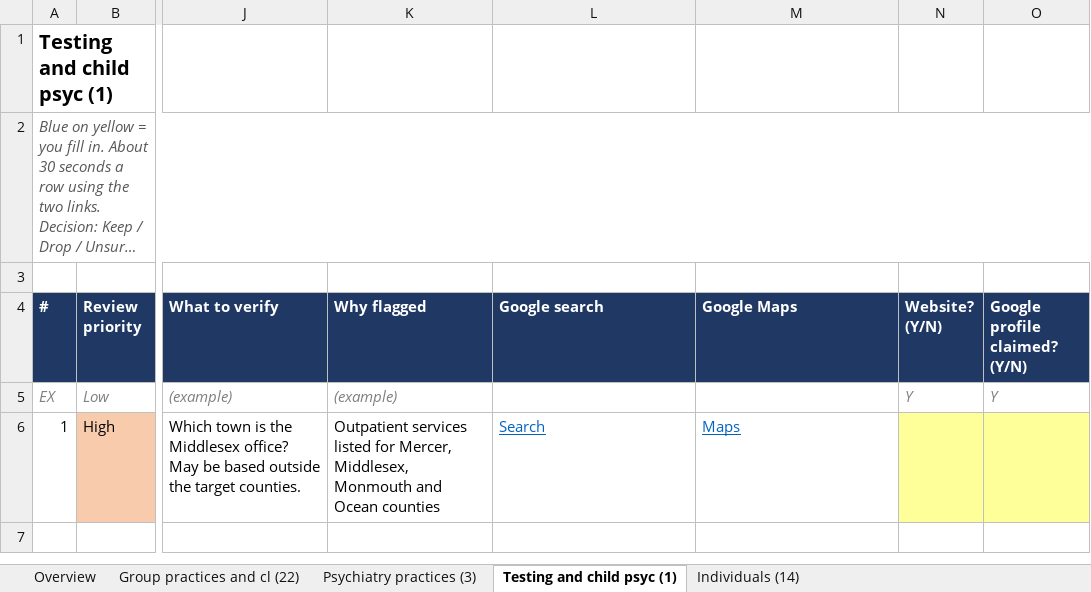
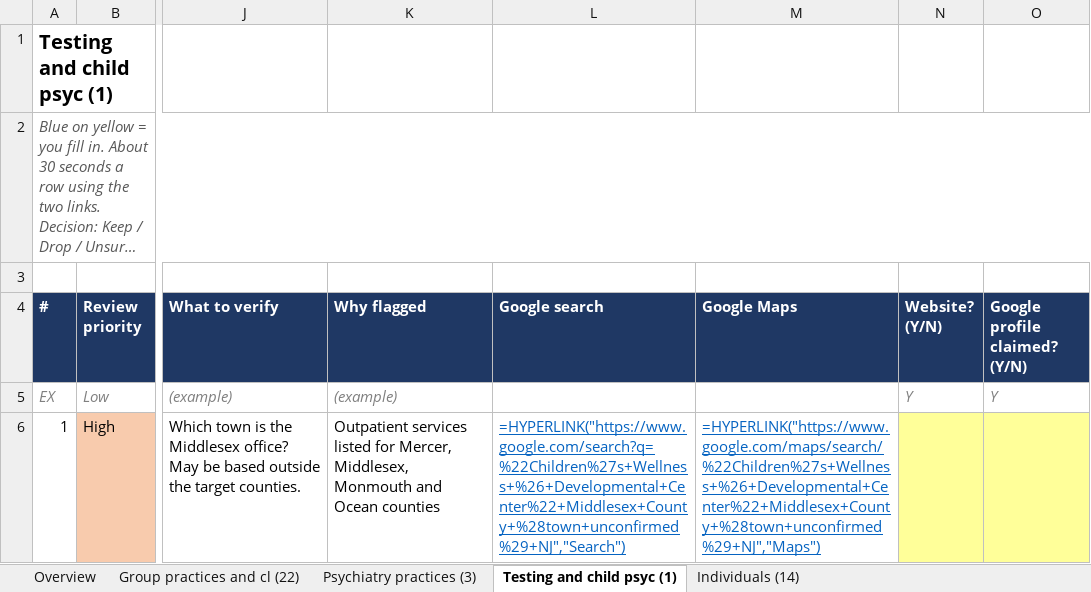
Before and after one commit to punjabitaz-ctrl/lead-engine, an Excel workbook: lists/NJ_mental_health_review_2026-10-09.xlsx, sheet Testing and child psyc (1), drawn as a sheet; only a part is shown, gaps mark what is left out; long unchanged cells end in …; values as stored, in another font and other column widths than the file's, no borders; formulas without a stored value are shown as written; charts and pictures not drawn; the diff names each change by its address in the sheet, - before the commit and + after, or states it on an @@ line.

```diff
--- a/lists/NJ_mental_health_review_2026-10-09.xlsx (sheet Testing and child psyc (1))
+++ b/lists/NJ_mental_health_review_2026-10-09.xlsx (sheet Testing and child psyc (1))
-L6 (Google search): Search
+L6 (Google search): =HYPERLINK("https://www.google.com/search?q=%22Children%27s+Wellness+%26+Developmental+Center%22+Middlesex+County+%28town+unconfirmed%29+NJ","Search")
-M6 (Google Maps): Maps
+M6 (Google Maps): =HYPERLINK("https://www.google.com/maps/search/%22Children%27s+Wellness+%26+Developmental+Center%22+Middlesex+County+%28town+unconfirmed%29+NJ","Maps")
```
Also changed, not shown: sheet Group practices and cl (22), sheet Individuals (14), sheet Overview, sheet Psychiatry practices (3), charts or pictures, lists/NJ_cardiology_individuals_2026-10-09.xlsx, lists/NJ_mental_health_individuals_2026-10-09.xlsx, 22 other files.
